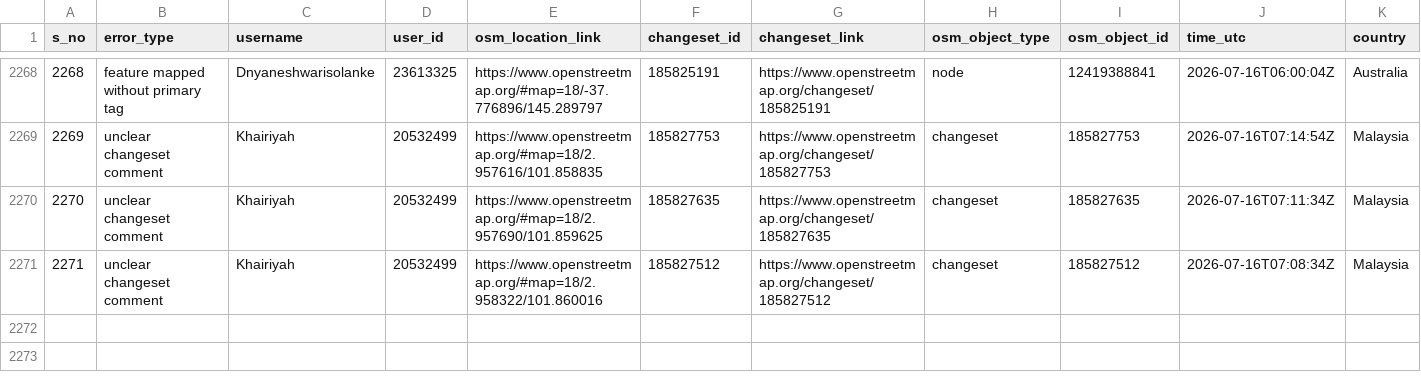
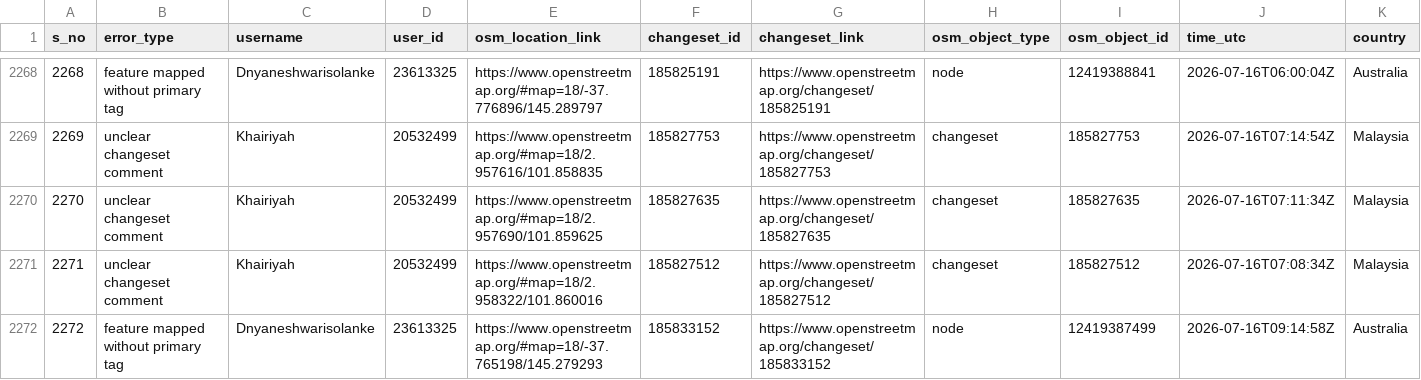
Before and after one commit to KingVik-Planet/OSM_QC_MapCupAPAC2026, a CSV file: data/quality_check_1.csv, drawn as a sheet; only a part is shown, gaps mark what is left out; rows hold the shown columns only; the diff names each change by its address in the sheet, - before the commit and + after, or states it on an @@ line.

```diff
--- a/data/quality_check_1.csv
+++ b/data/quality_check_1.csv
+row 2272: 2272 | feature mapped without primary tag | Dnyaneshwarisolanke | 23613325 | https://www.openstreetmap.org/#map=18/-37.765198/145.279293 | 185833152 | https://www.openstreetmap.org/changeset/185833152 | node | 12419387499 | 2026-07-16T09:14:58Z | Australia
```
Also changed, not shown: 3 other files.
